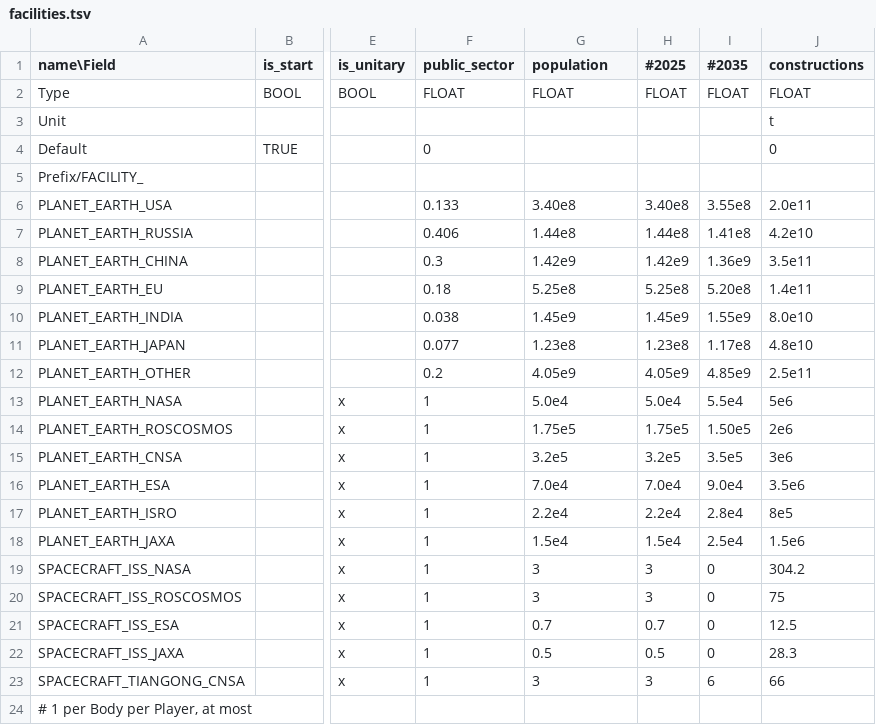
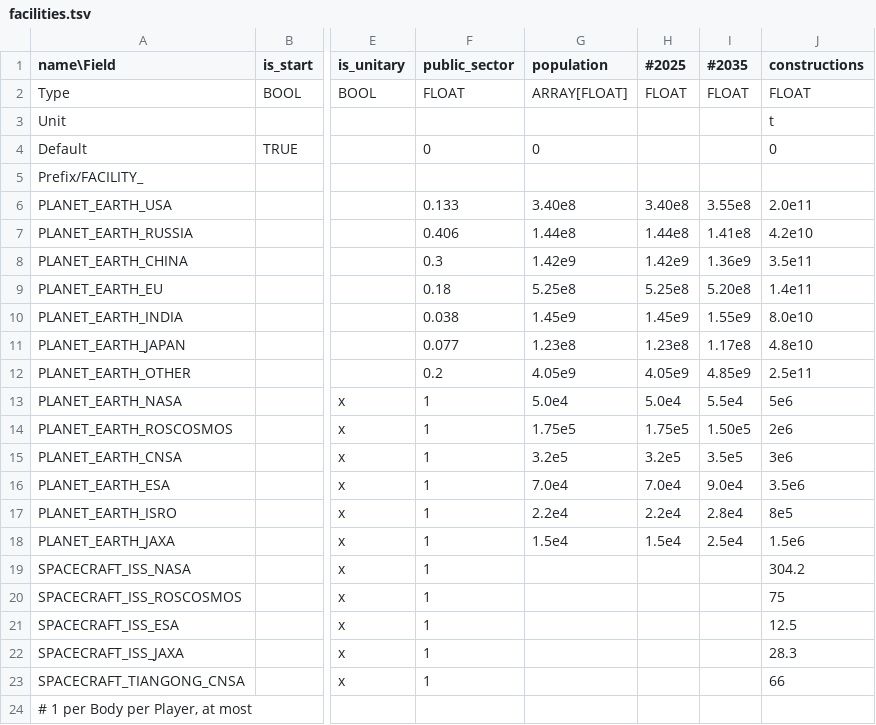
Before and after one commit to t2civ/astropolis_research, a TSV file: tables/facilities.tsv, drawn as a sheet; only a part is shown, gaps mark what is left out; the diff names each change by its address in the sheet, - before the commit and + after, or states it on an @@ line.

Commit message:
Sync facilities.tsv for type change

```diff
--- a/tables/facilities.tsv
+++ b/tables/facilities.tsv
-G2 (population): FLOAT
+G2 (population): ARRAY[FLOAT]
-G4 (population): (empty)
+G4 (population): 0
-G19:G20 (population): 3
+G19:G20 (population): (empty)
-H19:H20 (#2025): 3
+H19:H20 (#2025): (empty)
-I19:I22 (#2035): 0
+I19:I22 (#2035): (empty)
-G21 (population): 0.7
+G21 (population): (empty)
-H21 (#2025): 0.7
+H21 (#2025): (empty)
-G22 (population): 0.5
+G22 (population): (empty)
-H22 (#2025): 0.5
+H22 (#2025): (empty)
-G23 (population): 3
+G23 (population): (empty)
-H23 (#2025): 3
+H23 (#2025): (empty)
-I23 (#2035): 6
+I23 (#2035): (empty)
```
